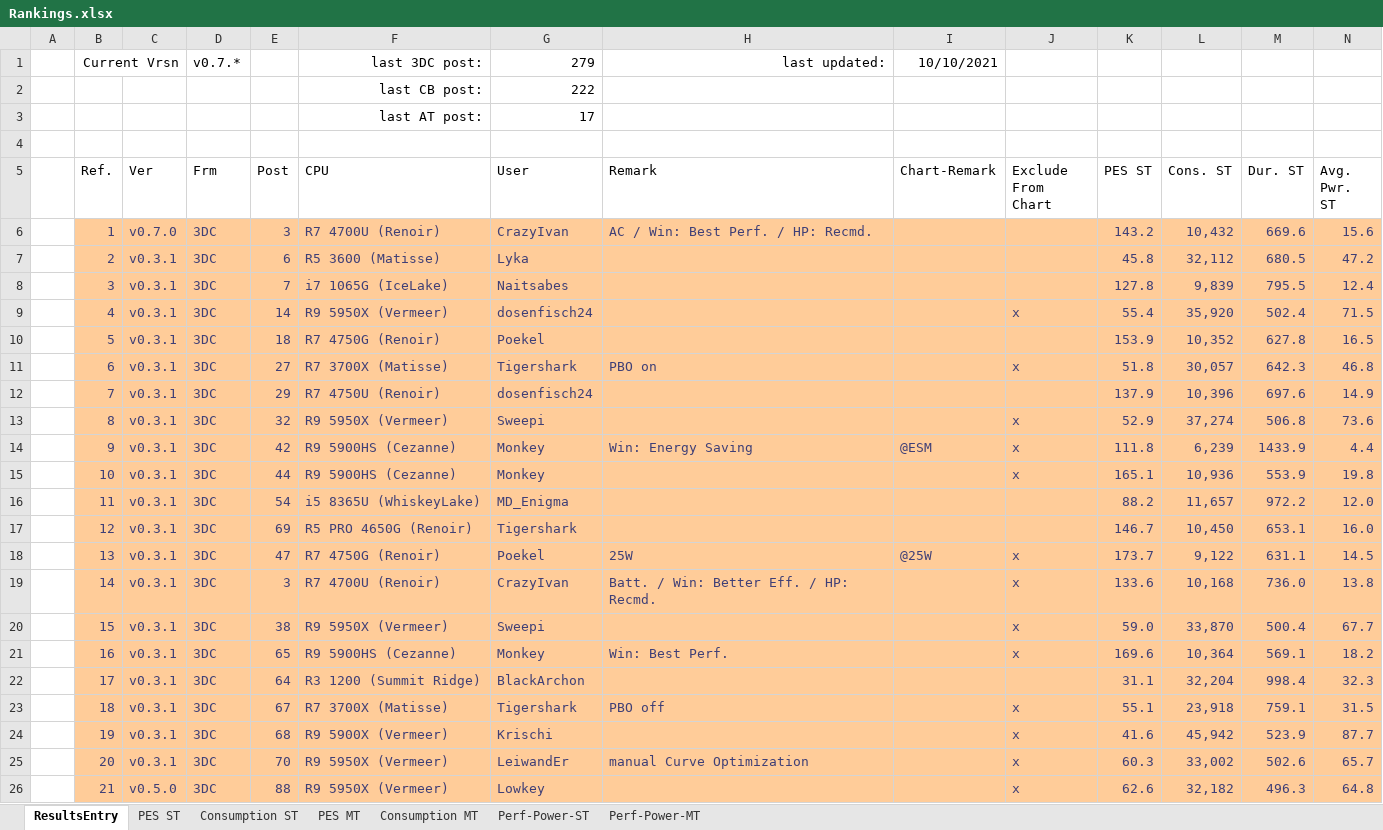
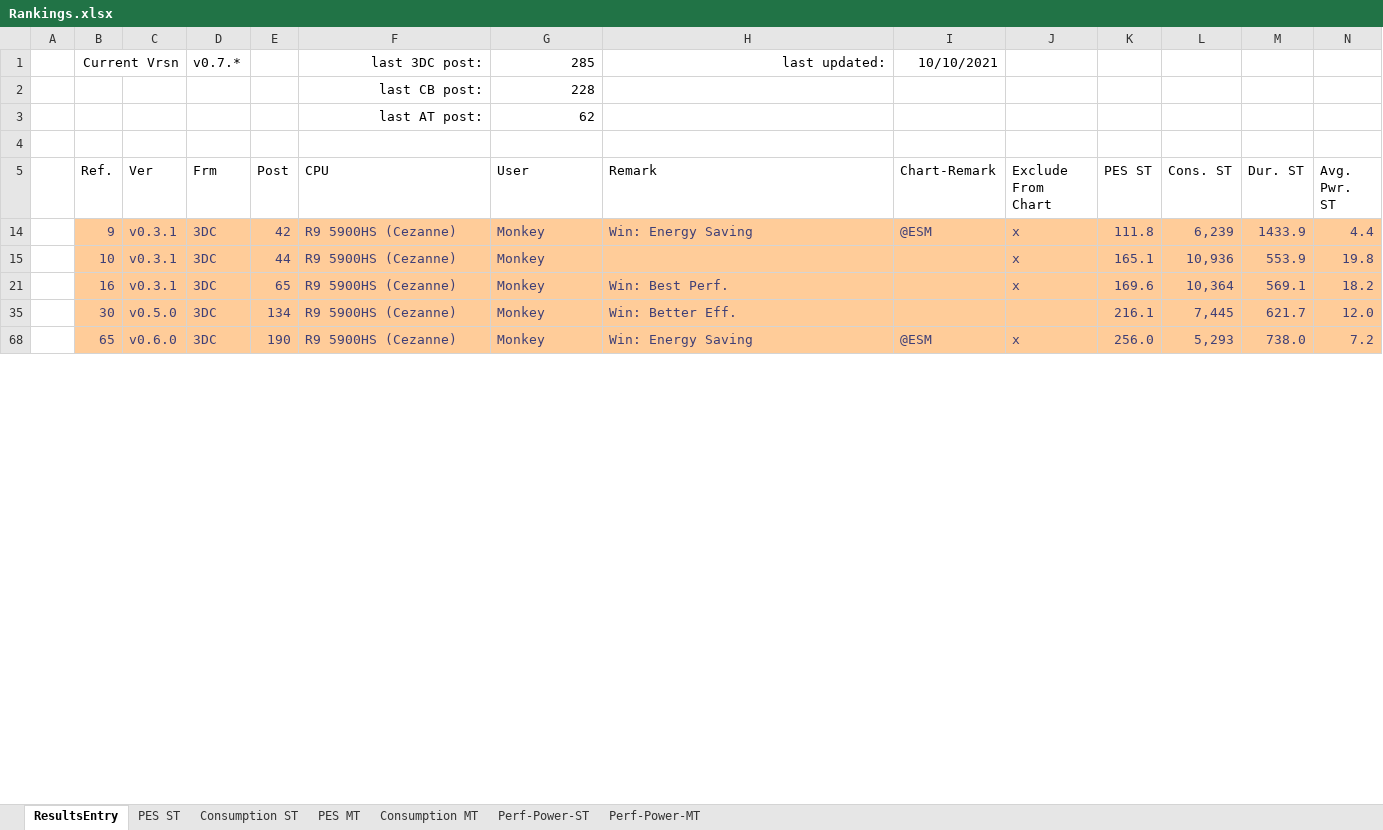
Before and after one commit to BrsVgl/PerformanceEfficiencySuite, an Excel workbook: Ranking/Rankings.xlsx, sheet ResultsEntry, drawn as a sheet; only a part is shown; the shorter side is filled out with more unchanged rows; values as stored, in another font and other column widths than the file's, no borders; table styles not drawn; removed rows and columns are numbered as before the commit, all else as after; rows hold the shown columns only; the diff covers the shown part only; the diff names each change by its address in the sheet, - before the commit and + after, or states it on an @@ line.

Commit message:
updated samples

```diff
--- a/Ranking/Rankings.xlsx (sheet ResultsEntry)
+++ b/Ranking/Rankings.xlsx (sheet ResultsEntry)
-G1 (User): 279
+G1 (User): 285
-G2 (User): 222
+G2 (User): 228
-G3 (User): 17
+G3 (User): 62
@@ row 6 hidden:  | 1 | v0.7.0 | 3DC | 3 | R7 4700U (Renoir) | CrazyIvan | AC / Win: Best Perf. / HP: Recmd. |  |  | 143.2 | 10,432 | 669.6 | 15.6 @@
@@ row 7 hidden:  | 2 | v0.3.1 | 3DC | 6 | R5 3600 (Matisse) | Lyka |  |  |  | 45.8 | 32,112 | 680.5 | 47.2 @@
@@ row 8 hidden:  | 3 | v0.3.1 | 3DC | 7 | i7 1065G (IceLake) | Naitsabes |  |  |  | 127.8 | 9,839 | 795.5 | 12.4 @@
@@ row 9 hidden:  | 4 | v0.3.1 | 3DC | 14 | R9 5950X (Vermeer) | dosenfisch24 |  |  | x | 55.4 | 35,920 | 502.4 | 71.5 @@
@@ row 10 hidden:  | 5 | v0.3.1 | 3DC | 18 | R7 4750G (Renoir) | Poekel |  |  |  | 153.9 | 10,352 | 627.8 | 16.5 @@
@@ row 11 hidden:  | 6 | v0.3.1 | 3DC | 27 | R7 3700X (Matisse) | Tigershark | PBO on |  | x | 51.8 | 30,057 | 642.3 | 46.8 @@
@@ row 12 hidden:  | 7 | v0.3.1 | 3DC | 29 | R7 4750U (Renoir) | dosenfisch24 |  |  |  | 137.9 | 10,396 | 697.6 | 14.9 @@
@@ row 13 hidden:  | 8 | v0.3.1 | 3DC | 32 | R9 5950X (Vermeer) | Sweepi |  |  | x | 52.9 | 37,274 | 506.8 | 73.6 @@
@@ row 16 hidden:  | 11 | v0.3.1 | 3DC | 54 | i5 8365U (WhiskeyLake) | MD_Enigma |  |  |  | 88.2 | 11,657 | 972.2 | 12.0 @@
@@ row 17 hidden:  | 12 | v0.3.1 | 3DC | 69 | R5 PRO 4650G (Renoir) | Tigershark |  |  |  | 146.7 | 10,450 | 653.1 | 16.0 @@
@@ row 18 hidden:  | 13 | v0.3.1 | 3DC | 47 | R7 4750G (Renoir) | Poekel | 25W | @25W | x | 173.7 | 9,122 | 631.1 | 14.5 @@
@@ row 19 hidden:  | 14 | v0.3.1 | 3DC | 3 | R7 4700U (Renoir) | CrazyIvan | Batt. / Win: Better Eff. / HP: Recmd. |  | x | 133.6 | 10,168 | 736.0 | 13.8 @@
@@ row 20 hidden:  | 15 | v0.3.1 | 3DC | 38 | R9 5950X (Vermeer) | Sweepi |  |  | x | 59.0 | 33,870 | 500.4 | 67.7 @@
@@ row 22 hidden:  | 17 | v0.3.1 | 3DC | 64 | R3 1200 (Summit Ridge) | BlackArchon |  |  |  | 31.1 | 32,204 | 998.4 | 32.3 @@
@@ row 23 hidden:  | 18 | v0.3.1 | 3DC | 67 | R7 3700X (Matisse) | Tigershark | PBO off |  | x | 55.1 | 23,918 | 759.1 | 31.5 @@
@@ row 24 hidden:  | 19 | v0.3.1 | 3DC | 68 | R9 5900X (Vermeer) | Krischi |  |  | x | 41.6 | 45,942 | 523.9 | 87.7 @@
@@ row 25 hidden:  | 20 | v0.3.1 | 3DC | 70 | R9 5950X (Vermeer) | LeiwandEr | manual Curve Optimization |  | x | 60.3 | 33,002 | 502.6 | 65.7 @@
@@ row 26 hidden:  | 21 | v0.5.0 | 3DC | 88 | R9 5950X (Vermeer) | Lowkey |  |  | x | 62.6 | 32,182 | 496.3 | 64.8 @@
```
Also changed, not shown: 1 added row, 1 removed row, 67 hidden or unhidden rows and 5 edited cells elsewhere in this sheet, sheet Perf-Power-MT, sheet Perf-Power-ST, sheet Consumption MT, sheet PES MT, sheet Consumption ST, sheet PES ST, hidden cells, charts or pictures.
